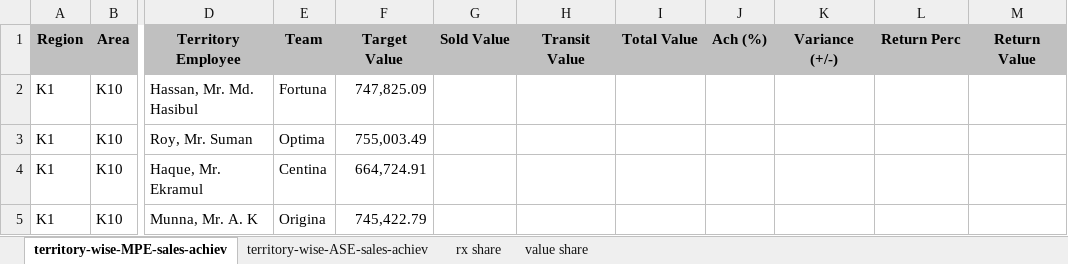
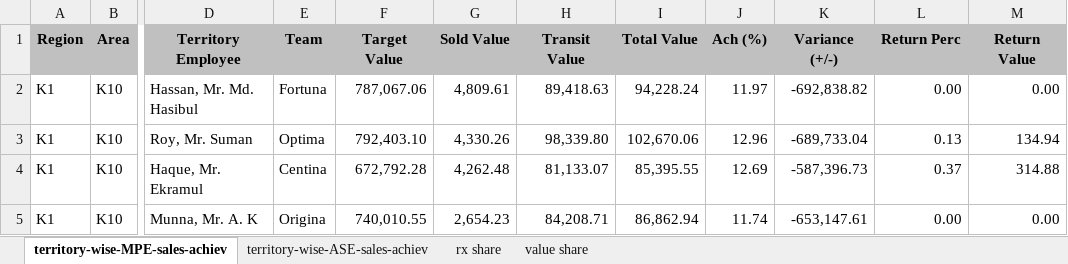
Before and after one commit to shafiqkazi/sales-dashboard, an Excel workbook: data.xlsx, sheet territory-wise-MPE-sales-achiev, drawn as a sheet; only a part is shown, gaps mark what is left out; values as stored, in another font and other column widths than the file's, no borders; the diff covers the shown part only; the diff names each change by its address in the sheet, - before the commit and + after, or states it on an @@ line.

Commit message:
Add files via upload

```diff
--- a/data.xlsx (sheet territory-wise-MPE-sales-achiev)
+++ b/data.xlsx (sheet territory-wise-MPE-sales-achiev)
-F2 (Target Value): 747,825.09
+F2 (Target Value): 787,067.06
-G2 (Sold Value): (empty)
+G2 (Sold Value): 4,809.61
-H2 (Transit Value): (empty)
+H2 (Transit Value): 89,418.63
-I2 (Total Value): (empty)
+I2 (Total Value): 94,228.24
-J2 (Ach (%)): (empty)
+J2 (Ach (%)): 11.97
-K2 (Variance (+/-)): (empty)
+K2 (Variance (+/-)): -692,838.82
-L2 (Return Perc): (empty)
+L2 (Return Perc): 0.00
-M2 (Return Value): (empty)
+M2 (Return Value): 0.00
-F3 (Target Value): 755,003.49
+F3 (Target Value): 792,403.10
-G3 (Sold Value): (empty)
+G3 (Sold Value): 4,330.26
-H3 (Transit Value): (empty)
+H3 (Transit Value): 98,339.80
-I3 (Total Value): (empty)
+I3 (Total Value): 102,670.06
-J3 (Ach (%)): (empty)
+J3 (Ach (%)): 12.96
-K3 (Variance (+/-)): (empty)
+K3 (Variance (+/-)): -689,733.04
-L3 (Return Perc): (empty)
+L3 (Return Perc): 0.13
-M3 (Return Value): (empty)
+M3 (Return Value): 134.94
-F4 (Target Value): 664,724.91
+F4 (Target Value): 672,792.28
-G4 (Sold Value): (empty)
+G4 (Sold Value): 4,262.48
-H4 (Transit Value): (empty)
+H4 (Transit Value): 81,133.07
-I4 (Total Value): (empty)
+I4 (Total Value): 85,395.55
-J4 (Ach (%)): (empty)
+J4 (Ach (%)): 12.69
-K4 (Variance (+/-)): (empty)
+K4 (Variance (+/-)): -587,396.73
-L4 (Return Perc): (empty)
+L4 (Return Perc): 0.37
-M4 (Return Value): (empty)
+M4 (Return Value): 314.88
-F5 (Target Value): 745,422.79
+F5 (Target Value): 740,010.55
-G5 (Sold Value): (empty)
+G5 (Sold Value): 2,654.23
-H5 (Transit Value): (empty)
+H5 (Transit Value): 84,208.71
-I5 (Total Value): (empty)
+I5 (Total Value): 86,862.94
-J5 (Ach (%)): (empty)
+J5 (Ach (%)): 11.74
-K5 (Variance (+/-)): (empty)
+K5 (Variance (+/-)): -653,147.61
-L5 (Return Perc): (empty)
+L5 (Return Perc): 0.00
-M5 (Return Value): (empty)
+M5 (Return Value): 0.00
```
Also changed, not shown: 376 edited cells elsewhere in this sheet, sheet territory-wise-ASE-sales-achiev.
